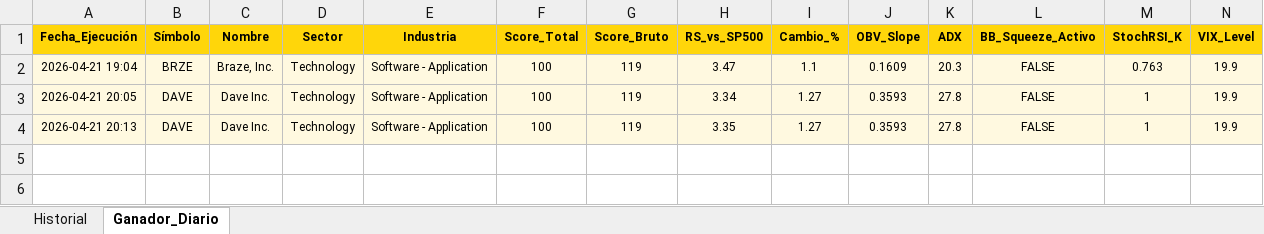
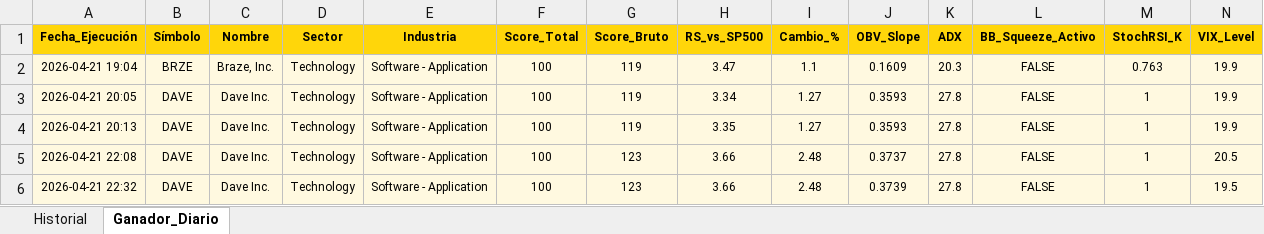
Before and after one commit to vcostas3/NasdaqScoutPRO, an Excel workbook: HistorialScores.xlsx, sheet Ganador_Diario, drawn as a sheet; only a part is shown; values as stored, in another font and other column widths than the file's, no borders; rows hold the shown columns only; the diff names each change by its address in the sheet, - before the commit and + after, or states it on an @@ line.

```diff
--- a/HistorialScores.xlsx (sheet Ganador_Diario)
+++ b/HistorialScores.xlsx (sheet Ganador_Diario)
+row 5: 2026-04-21 22:08 | DAVE | Dave Inc. | Technology | Software - Application | 100 | 123 | 3.66 | 2.48 | 0.3737 | 27.8 | FALSE | 1 | 20.5
+row 6: 2026-04-21 22:32 | DAVE | Dave Inc. | Technology | Software - Application | 100 | 123 | 3.66 | 2.48 | 0.3739 | 27.8 | FALSE | 1 | 19.5
```
Also changed, not shown: sheet Historial.
